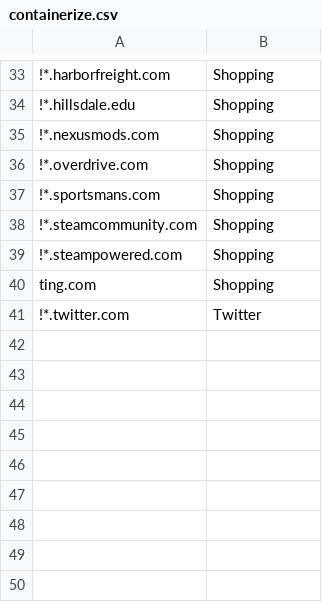
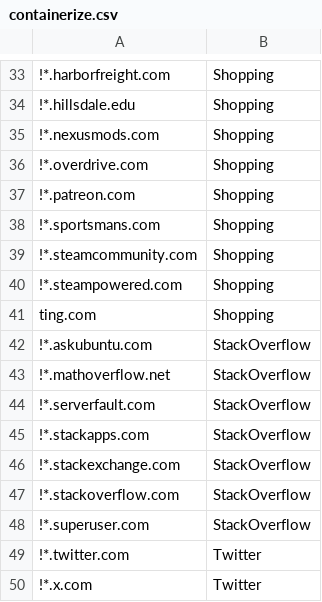
Before and after one commit to whiteinge/dotfiles, a CSV file: opt/containerize.csv, drawn as a sheet; only a part is shown, gaps mark what is left out; the diff names each change by its address in the sheet, - before the commit and + after, or states it on an @@ line.

Commit message:
Add more domain patterns

```diff
--- a/opt/containerize.csv
+++ b/opt/containerize.csv
+row 37: !*.patreon.com | Shopping
+row 42: !*.askubuntu.com | StackOverflow
+row 43: !*.mathoverflow.net | StackOverflow
+row 44: !*.serverfault.com | StackOverflow
+row 45: !*.stackapps.com | StackOverflow
+row 46: !*.stackexchange.com | StackOverflow
+row 47: !*.stackoverflow.com | StackOverflow
+row 48: !*.superuser.com | StackOverflow
+row 50: !*.x.com | Twitter
```
